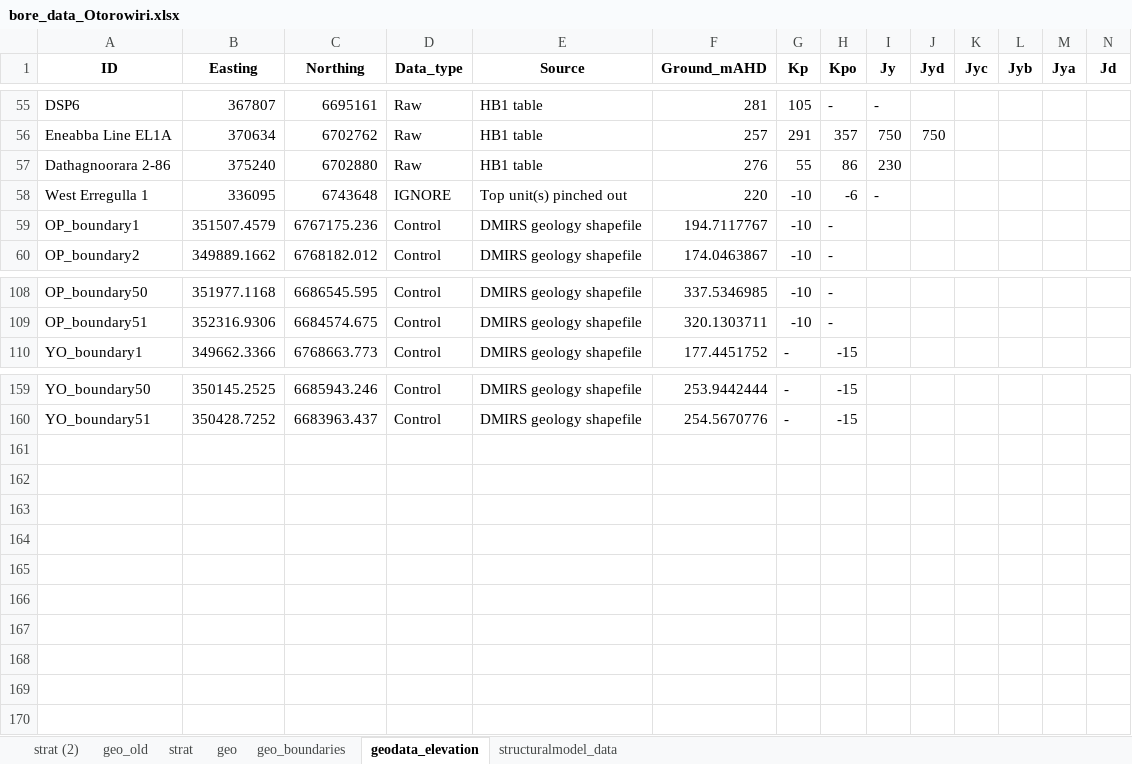
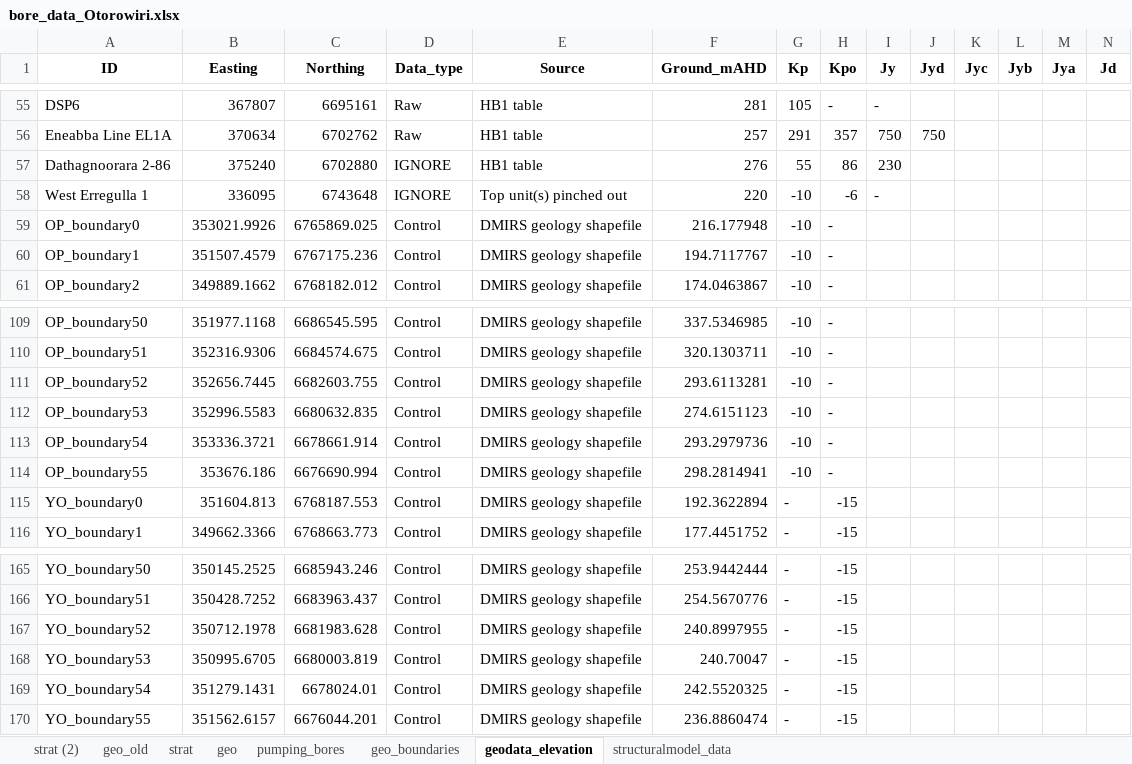
Before and after one commit to malvina-chmielarski/Otorowiri, an Excel workbook: Data/Data_geology/bore_data_Otorowiri.xlsx, sheet geodata_elevation, drawn as a sheet; only a part is shown, gaps mark what is left out; values as stored, in another font and other column widths than the file's, no borders; rows hold the shown columns only; the diff names each change by its address in the sheet, - before the commit and + after, or states it on an @@ line.

Commit message:
shapefile and structural changes

```diff
--- a/Data/Data_geology/bore_data_Otorowiri.xlsx (sheet geodata_elevation)
+++ b/Data/Data_geology/bore_data_Otorowiri.xlsx (sheet geodata_elevation)
+sheet tab: pumping_bores
-D57 (Data_type): Raw
+D57 (Data_type): IGNORE
+row 59: OP_boundary0 | 353021.9926 | 6765869.025 | Control | DMIRS geology shapefile | 216.177948 | -10 | -
+row 111: OP_boundary52 | 352656.7445 | 6682603.755 | Control | DMIRS geology shapefile | 293.6113281 | -10 | -
+row 112: OP_boundary53 | 352996.5583 | 6680632.835 | Control | DMIRS geology shapefile | 274.6151123 | -10 | -
+row 113: OP_boundary54 | 353336.3721 | 6678661.914 | Control | DMIRS geology shapefile | 293.2979736 | -10 | -
+row 114: OP_boundary55 | 353676.186 | 6676690.994 | Control | DMIRS geology shapefile | 298.2814941 | -10 | -
+row 115: YO_boundary0 | 351604.813 | 6768187.553 | Control | DMIRS geology shapefile | 192.3622894 | - | -15
+row 167: YO_boundary52 | 350712.1978 | 6681983.628 | Control | DMIRS geology shapefile | 240.8997955 | - | -15
+row 168: YO_boundary53 | 350995.6705 | 6680003.819 | Control | DMIRS geology shapefile | 240.70047 | - | -15
+row 169: YO_boundary54 | 351279.1431 | 6678024.01 | Control | DMIRS geology shapefile | 242.5520325 | - | -15
+row 170: YO_boundary55 | 351562.6157 | 6676044.201 | Control | DMIRS geology shapefile | 236.8860474 | - | -15
```
Also changed, not shown: sheet structuralmodel_data, sheet geo, sheet geo_boundaries, 15 other files.
